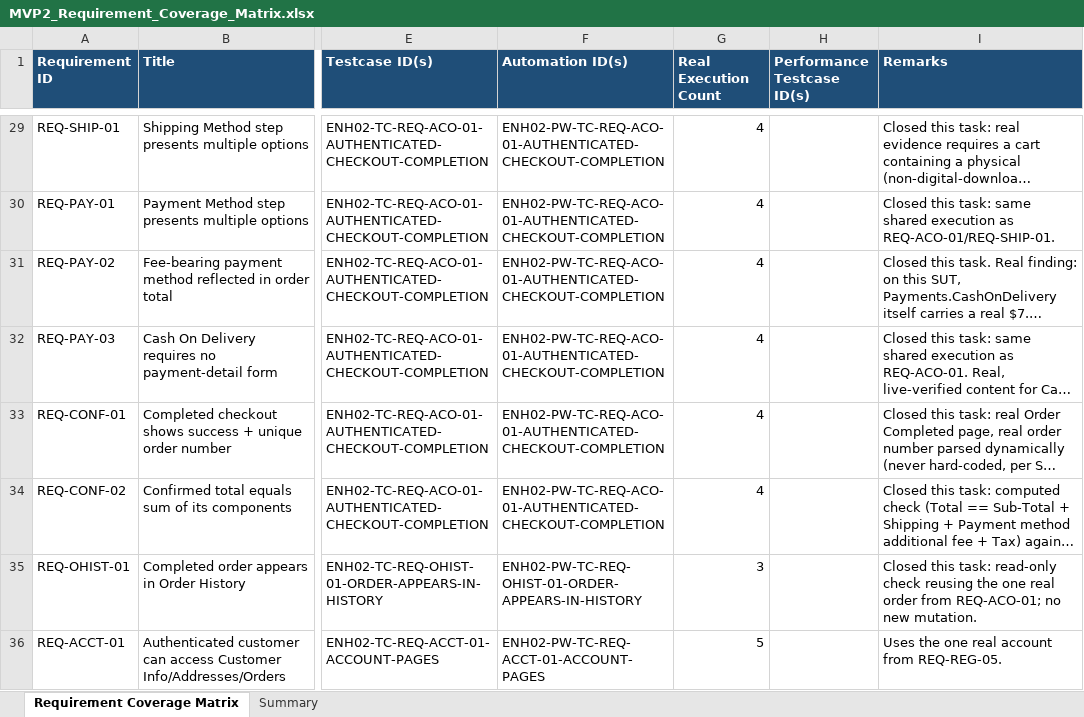
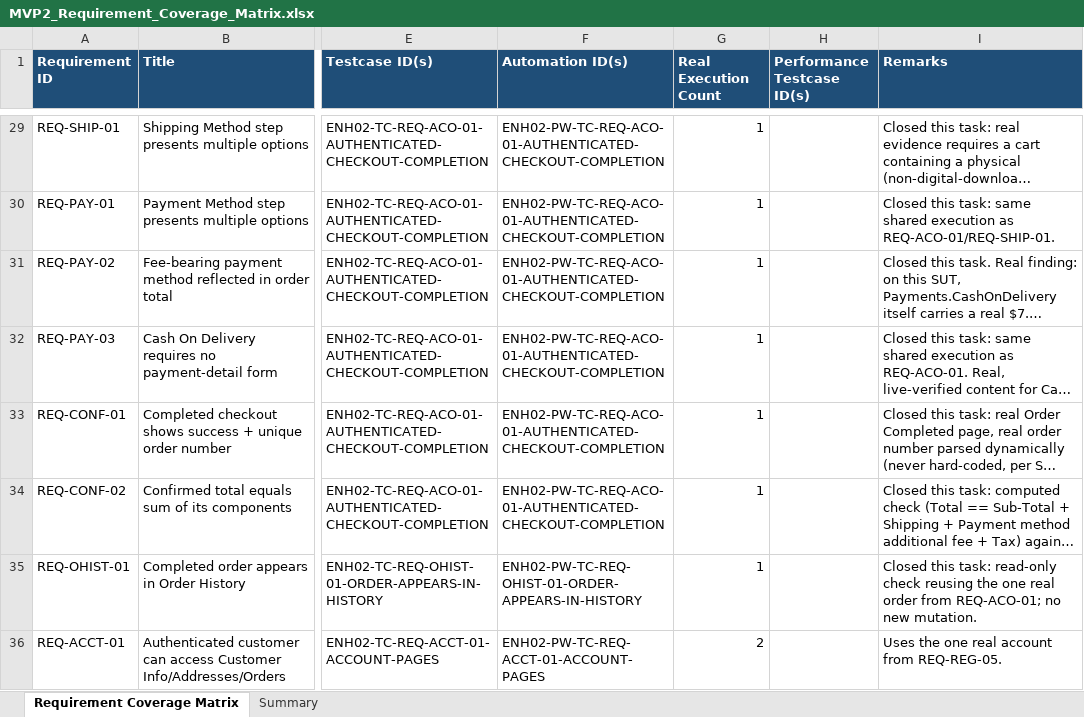
Before and after one commit to VaijanathR/agentic-qe-mvp2, an Excel workbook: testmgmt/generated/MVP2_Requirement_Coverage_Matrix.xlsx, sheet Requirement Coverage Matrix, drawn as a sheet; only a part is shown, gaps mark what is left out; long unchanged cells end in …; values as stored, in another font and other column widths than the file's, no borders; the diff covers the shown part only; the diff names each change by its address in the sheet, - before the commit and + after, or states it on an @@ line.

```diff
--- a/testmgmt/generated/MVP2_Requirement_Coverage_Matrix.xlsx (sheet Requirement Coverage Matrix)
+++ b/testmgmt/generated/MVP2_Requirement_Coverage_Matrix.xlsx (sheet Requirement Coverage Matrix)
-G29:G34 (Real Execution Count): 4
+G29:G34 (Real Execution Count): 1
-G35 (Real Execution Count): 3
+G35 (Real Execution Count): 1
-G36 (Real Execution Count): 5
+G36 (Real Execution Count): 2
```
Also changed, not shown: 26 edited cells elsewhere in this sheet, testmgmt/generated/MVP2_Requirement_Testcase_Traceability.xlsx, testmgmt/generated/MVP2_TestData.xlsx, 1 other file.
